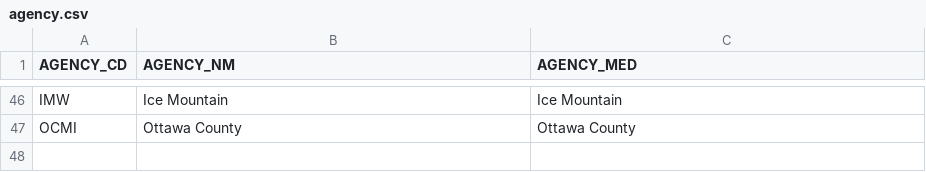
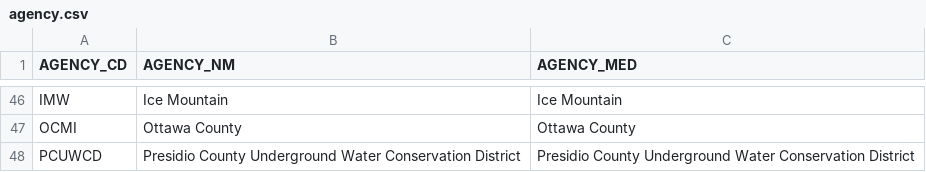
Before and after one commit to ACWI-SOGW/well_registry_management, a CSV file: wellregistry/registry/management/commands/initial_data/agency.csv, drawn as a sheet; only a part is shown, gaps mark what is left out.

Commit message:
Added PCUWCD

```diff
--- a/wellregistry/registry/management/commands/initial_data/agency.csv
+++ b/wellregistry/registry/management/commands/initial_data/agency.csv
@@ -47 +47,2 @@ IMW,Ice Mountain,Ice Mountain
 OCMI,Ottawa County,Ottawa County
+PCUWCD, Presidio County Underground Water Conservation District, Presidio County Underground Water Conservation District
```
